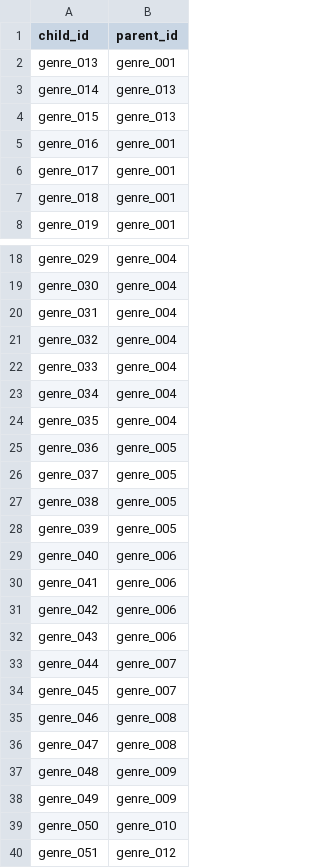
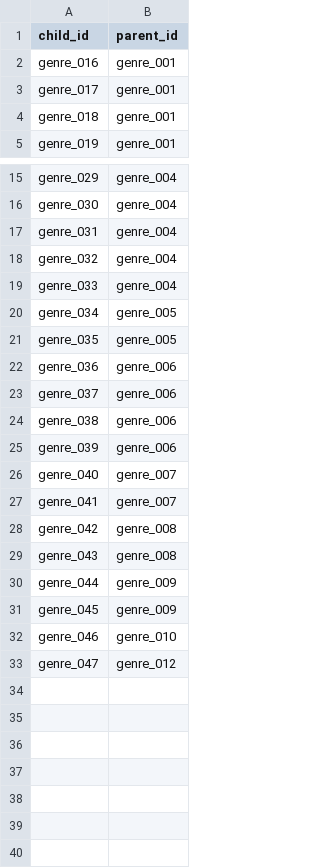
Before and after one commit to Coolgiserz/goty-knowledge-graph, a CSV file: data/csv/rel_subclass.csv, drawn as a sheet; only a part is shown, gaps mark what is left out; the diff covers the shown part only.

```diff
--- a/data/csv/rel_subclass.csv
+++ b/data/csv/rel_subclass.csv
@@ -1,5 +1,2 @@
 child_id,parent_id
-genre_013,genre_001
-genre_014,genre_013
-genre_015,genre_013
 genre_016,genre_001
@@ -22,19 +19,15 @@ genre_032,genre_004
 genre_033,genre_004
-genre_034,genre_004
-genre_035,genre_004
-genre_036,genre_005
-genre_037,genre_005
-genre_038,genre_005
-genre_039,genre_005
-genre_040,genre_006
-genre_041,genre_006
-genre_042,genre_006
-genre_043,genre_006
-genre_044,genre_007
-genre_045,genre_007
-genre_046,genre_008
-genre_047,genre_008
-genre_048,genre_009
-genre_049,genre_009
-genre_050,genre_010
-genre_051,genre_012
+genre_034,genre_005
+genre_035,genre_005
+genre_036,genre_006
+genre_037,genre_006
+genre_038,genre_006
+genre_039,genre_006
+genre_040,genre_007
+genre_041,genre_007
+genre_042,genre_008
+genre_043,genre_008
+genre_044,genre_009
+genre_045,genre_009
+genre_046,genre_010
+genre_047,genre_012
```
Also changed, not shown: 4 edited cells elsewhere in this file, data/csv/genres.csv, data/csv/rel_genre.csv, 9 other files.
